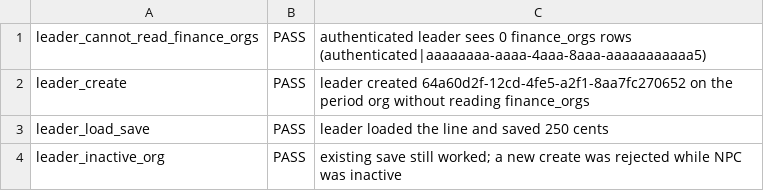
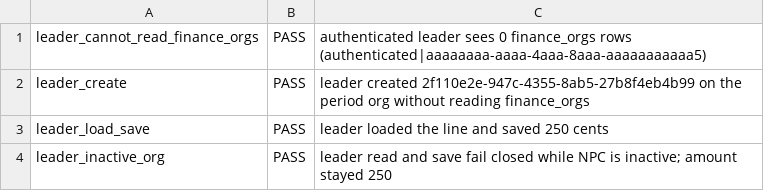
Before and after one commit to southafrica-coding/ffsa-hub, a TSV file: scripts/finance-workbook-db/results/probe-leader.tsv, drawn as a sheet.

```diff
--- a/scripts/finance-workbook-db/results/probe-leader.tsv
+++ b/scripts/finance-workbook-db/results/probe-leader.tsv
@@ -1,4 +1,4 @@
 leader_cannot_read_finance_orgs	PASS	authenticated leader sees 0 finance_orgs rows (authenticated|aaaaaaaa-aaaa-4aaa-8aaa-aaaaaaaaaaa5)
-leader_create	PASS	leader created 64a60d2f-12cd-4fe5-a2f1-8aa7fc270652 on the period org without reading finance_orgs
+leader_create	PASS	leader created 2f110e2e-947c-4355-8ab5-27b8f4eb4b99 on the period org without reading finance_orgs
 leader_load_save	PASS	leader loaded the line and saved 250 cents
-leader_inactive_org	PASS	existing save still worked; a new create was rejected while NPC was inactive
+leader_inactive_org	PASS	leader read and save fail closed while NPC is inactive; amount stayed 250
```
Also changed, not shown: scripts/finance-workbook-db/results/probe-atomic.tsv, scripts/finance-workbook-db/results/probe-results.tsv, 16 other files.
